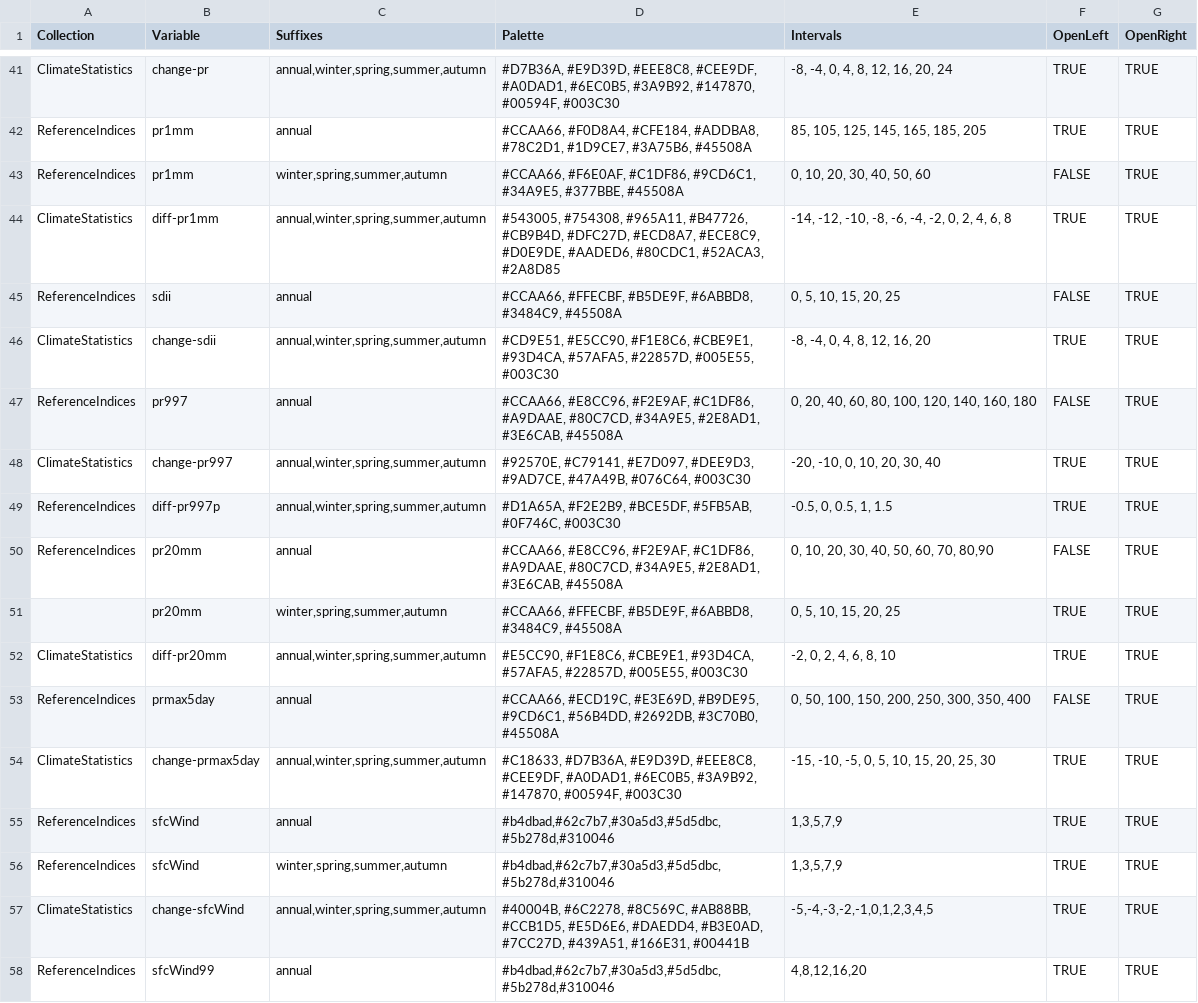
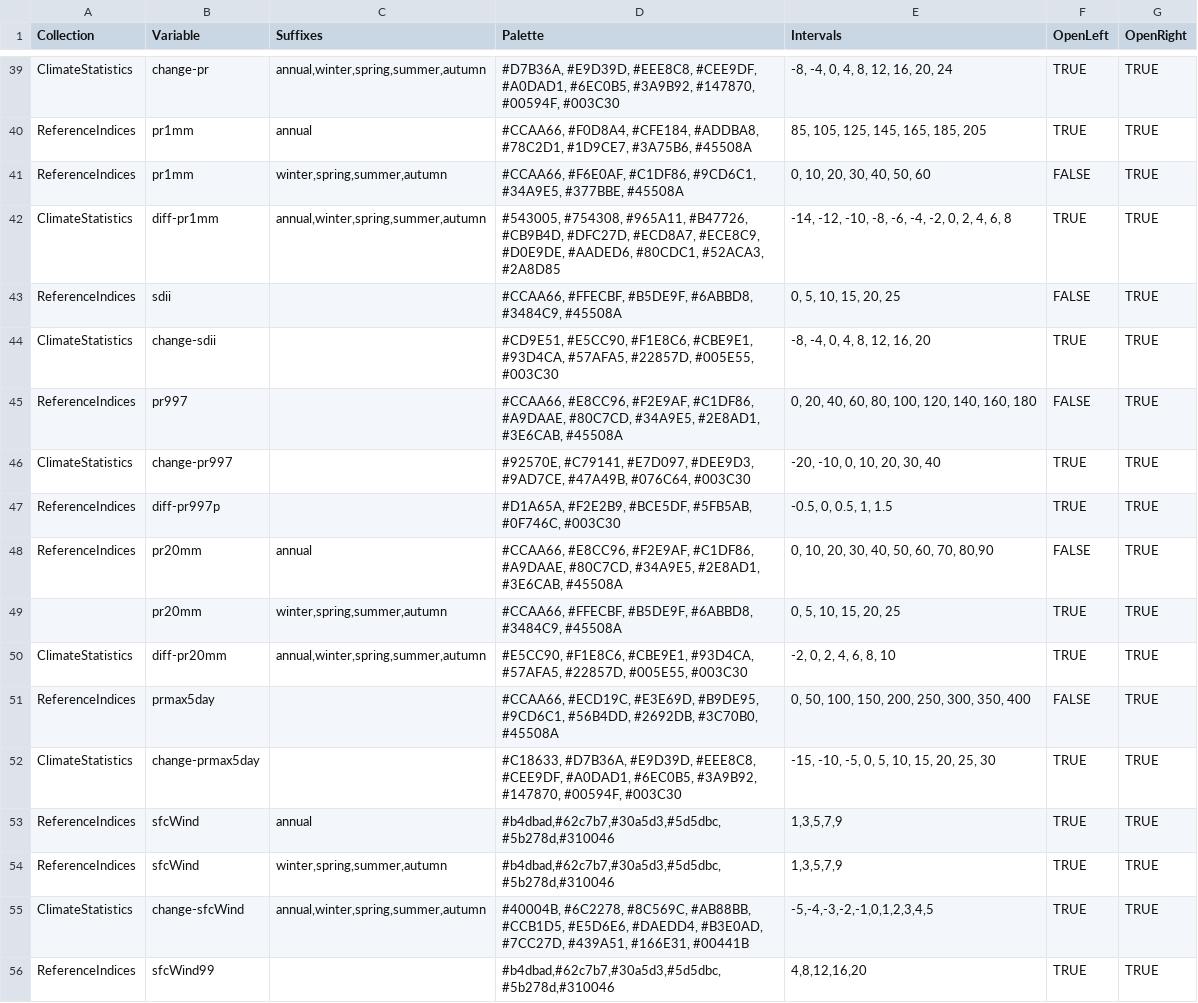
Before and after one commit to KSSno/Klimakverna-Pilot1, a CSV file: tools/kinconfigs/input/palettes.csv, drawn as a sheet; only a part is shown, gaps mark what is left out; the diff covers the shown part only.

```diff
--- a/tools/kinconfigs/input/palettes.csv
+++ b/tools/kinconfigs/input/palettes.csv
@@ -44,7 +42,7 @@ ReferenceIndices,pr1mm,"winter,spring,summer,autumn","#CCAA66, #F6E0AF, #C1DF86,
 ClimateStatistics,diff-pr1mm,"annual,winter,spring,summer,autumn","#543005, #754308, #965A11, #B47726, #CB9B4D, #DFC27D, #ECD8A7, #ECE8C9, #D0E9DE, #AADED6, #80CDC1, #52ACA3, #2A8D85","-14, -12, -10, -8, -6, -4, -2, 0, 2, 4, 6, 8",TRUE,TRUE
-ReferenceIndices,sdii,annual,"#CCAA66, #FFECBF, #B5DE9F, #6ABBD8, #3484C9, #45508A","0, 5, 10, 15, 20, 25",FALSE,TRUE
-ClimateStatistics,change-sdii,"annual,winter,spring,summer,autumn","#CD9E51, #E5CC90, #F1E8C6, #CBE9E1, #93D4CA, #57AFA5, #22857D, #005E55, #003C30","-8, -4, 0, 4, 8, 12, 16, 20",TRUE,TRUE
-ReferenceIndices,pr997,annual,"#CCAA66, #E8CC96, #F2E9AF, #C1DF86, #A9DAAE, #80C7CD, #34A9E5, #2E8AD1, #3E6CAB, #45508A","0, 20, 40, 60, 80, 100, 120, 140, 160, 180",FALSE,TRUE
-ClimateStatistics,change-pr997,"annual,winter,spring,summer,autumn","#92570E, #C79141, #E7D097, #DEE9D3, #9AD7CE, #47A49B, #076C64, #003C30","-20, -10, 0, 10, 20, 30, 40",TRUE,TRUE
-ReferenceIndices,diff-pr997p,"annual,winter,spring,summer,autumn","#D1A65A, #F2E2B9, #BCE5DF, #5FB5AB, #0F746C, #003C30","-0.5, 0, 0.5, 1, 1.5",TRUE,TRUE
+ReferenceIndices,sdii,,"#CCAA66, #FFECBF, #B5DE9F, #6ABBD8, #3484C9, #45508A","0, 5, 10, 15, 20, 25",FALSE,TRUE
+ClimateStatistics,change-sdii,,"#CD9E51, #E5CC90, #F1E8C6, #CBE9E1, #93D4CA, #57AFA5, #22857D, #005E55, #003C30","-8, -4, 0, 4, 8, 12, 16, 20",TRUE,TRUE
+ReferenceIndices,pr997,,"#CCAA66, #E8CC96, #F2E9AF, #C1DF86, #A9DAAE, #80C7CD, #34A9E5, #2E8AD1, #3E6CAB, #45508A","0, 20, 40, 60, 80, 100, 120, 140, 160, 180",FALSE,TRUE
+ClimateStatistics,change-pr997,,"#92570E, #C79141, #E7D097, #DEE9D3, #9AD7CE, #47A49B, #076C64, #003C30","-20, -10, 0, 10, 20, 30, 40",TRUE,TRUE
+ReferenceIndices,diff-pr997p,,"#D1A65A, #F2E2B9, #BCE5DF, #5FB5AB, #0F746C, #003C30","-0.5, 0, 0.5, 1, 1.5",TRUE,TRUE
 ReferenceIndices,pr20mm,annual,"#CCAA66, #E8CC96, #F2E9AF, #C1DF86, #A9DAAE, #80C7CD, #34A9E5, #2E8AD1, #3E6CAB, #45508A","0, 10, 20, 30, 40, 50, 60, 70, 80,90",FALSE,TRUE
@@ -52,4 +50,4 @@ ReferenceIndices,pr20mm,annual,"#CCAA66, #E8CC96, #F2E9AF, #C1DF86, #A9DAAE, #80
 ClimateStatistics,diff-pr20mm,"annual,winter,spring,summer,autumn","#E5CC90, #F1E8C6, #CBE9E1, #93D4CA, #57AFA5, #22857D, #005E55, #003C30","-2, 0, 2, 4, 6, 8, 10",TRUE,TRUE
-ReferenceIndices,prmax5day,annual,"#CCAA66, #ECD19C, #E3E69D, #B9DE95, #9CD6C1, #56B4DD, #2692DB, #3C70B0, #45508A","0, 50, 100, 150, 200, 250, 300, 350, 400",FALSE,TRUE
-ClimateStatistics,change-prmax5day,"annual,winter,spring,summer,autumn","#C18633, #D7B36A, #E9D39D, #EEE8C8, #CEE9DF, #A0DAD1, #6EC0B5, #3A9B92, #147870, #00594F, #003C30","-15, -10, -5, 0, 5, 10, 15, 20, 25, 30",TRUE,TRUE
+ReferenceIndices,prmax5day,,"#CCAA66, #ECD19C, #E3E69D, #B9DE95, #9CD6C1, #56B4DD, #2692DB, #3C70B0, #45508A","0, 50, 100, 150, 200, 250, 300, 350, 400",FALSE,TRUE
+ClimateStatistics,change-prmax5day,,"#C18633, #D7B36A, #E9D39D, #EEE8C8, #CEE9DF, #A0DAD1, #6EC0B5, #3A9B92, #147870, #00594F, #003C30","-15, -10, -5, 0, 5, 10, 15, 20, 25, 30",TRUE,TRUE
 ReferenceIndices,sfcWind,annual,"#b4dbad,#62c7b7,#30a5d3,#5d5dbc,#5b278d,#310046","1,3,5,7,9",TRUE,TRUE
@@ -57,2 +55,2 @@ ReferenceIndices,sfcWind,"winter,spring,summer,autumn","#b4dbad,#62c7b7,#30a5d3,
 ClimateStatistics,change-sfcWind,"annual,winter,spring,summer,autumn","#40004B, #6C2278, #8C569C, #AB88BB, #CCB1D5, #E5D6E6, #DAEDD4, #B3E0AD, #7CC27D, #439A51, #166E31, #00441B","-5,-4,-3,-2,-1,0,1,2,3,4,5",TRUE,TRUE
-ReferenceIndices,sfcWind99,annual,"#b4dbad,#62c7b7,#30a5d3,#5d5dbc,#5b278d,#310046","4,8,12,16,20",TRUE,TRUE
+ReferenceIndices,sfcWind99,,"#b4dbad,#62c7b7,#30a5d3,#5d5dbc,#5b278d,#310046","4,8,12,16,20",TRUE,TRUE
```
Also changed, not shown: 1 added row, 3 removed rows and 60 edited cells elsewhere in this file, 3 other files.
